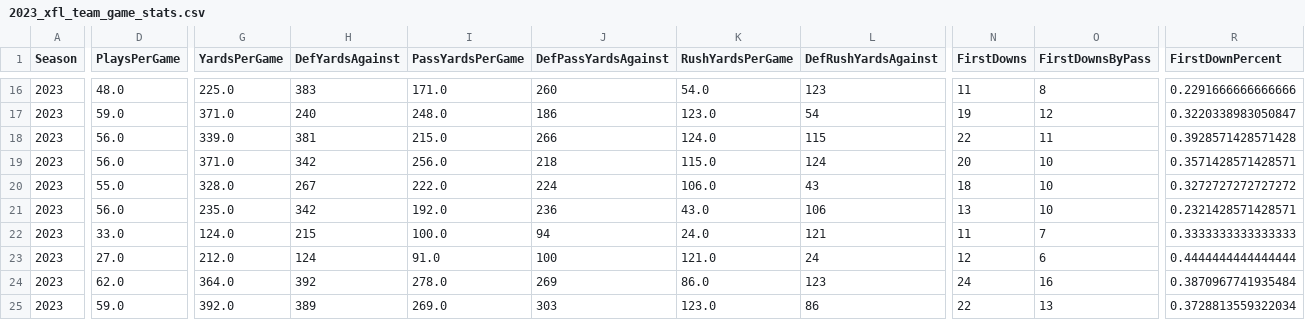
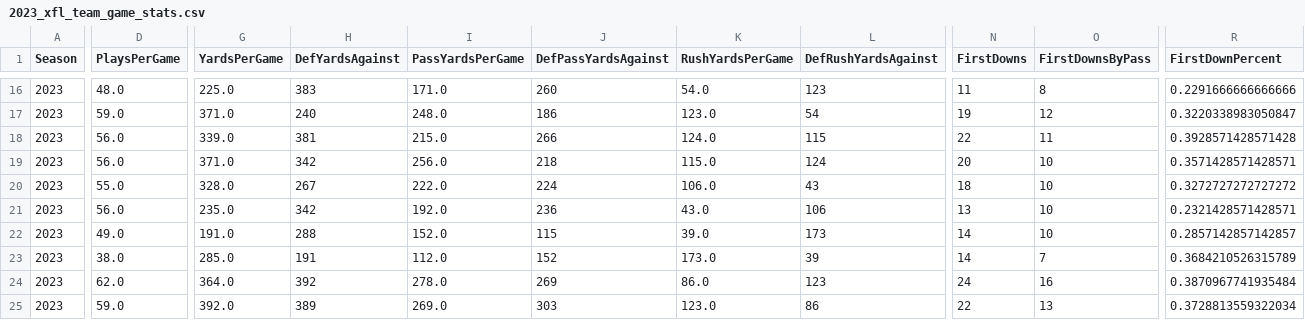
Before and after one commit to armstjc/xfl-2023-data-repository, a CSV file: game_stats/team/csv/2023_xfl_team_game_stats.csv, drawn as a sheet; only a part is shown, gaps mark what is left out; the diff covers the shown part only; the diff names each change by its address in the sheet, - before the commit and + after, or states it on an @@ line.

```diff
--- a/game_stats/team/csv/2023_xfl_team_game_stats.csv
+++ b/game_stats/team/csv/2023_xfl_team_game_stats.csv
-D22 (PlaysPerGame): 33.0
+D22 (PlaysPerGame): 49.0
-G22 (YardsPerGame): 124.0
+G22 (YardsPerGame): 191.0
-H22 (DefYardsAgainst): 215
+H22 (DefYardsAgainst): 288
-I22 (PassYardsPerGame): 100.0
+I22 (PassYardsPerGame): 152.0
-J22 (DefPassYardsAgainst): 94
+J22 (DefPassYardsAgainst): 115
-K22 (RushYardsPerGame): 24.0
+K22 (RushYardsPerGame): 39.0
-L22 (DefRushYardsAgainst): 121
+L22 (DefRushYardsAgainst): 173
-N22 (FirstDowns): 11
+N22 (FirstDowns): 14
-O22 (FirstDownsByPass): 7
+O22 (FirstDownsByPass): 10
-R22 (FirstDownPercent): 0.3333333333333333
+R22 (FirstDownPercent): 0.2857142857142857
-D23 (PlaysPerGame): 27.0
+D23 (PlaysPerGame): 38.0
-G23 (YardsPerGame): 212.0
+G23 (YardsPerGame): 285.0
-H23 (DefYardsAgainst): 124
+H23 (DefYardsAgainst): 191
-I23 (PassYardsPerGame): 91.0
+I23 (PassYardsPerGame): 112.0
-J23 (DefPassYardsAgainst): 100
+J23 (DefPassYardsAgainst): 152
-K23 (RushYardsPerGame): 121.0
+K23 (RushYardsPerGame): 173.0
-L23 (DefRushYardsAgainst): 24
+L23 (DefRushYardsAgainst): 39
-N23 (FirstDowns): 12
+N23 (FirstDowns): 14
-O23 (FirstDownsByPass): 6
+O23 (FirstDownsByPass): 7
-R23 (FirstDownPercent): 0.4444444444444444
+R23 (FirstDownPercent): 0.3684210526315789
```
Also changed, not shown: 84 edited cells elsewhere in this file, game_stats/player/csv/2023_xfl_player_season_stats.csv, game_stats/player/raw/csv/FOOTBALL_XFL_2023_4_23_HOU@ARL.csv, 23 other files.
